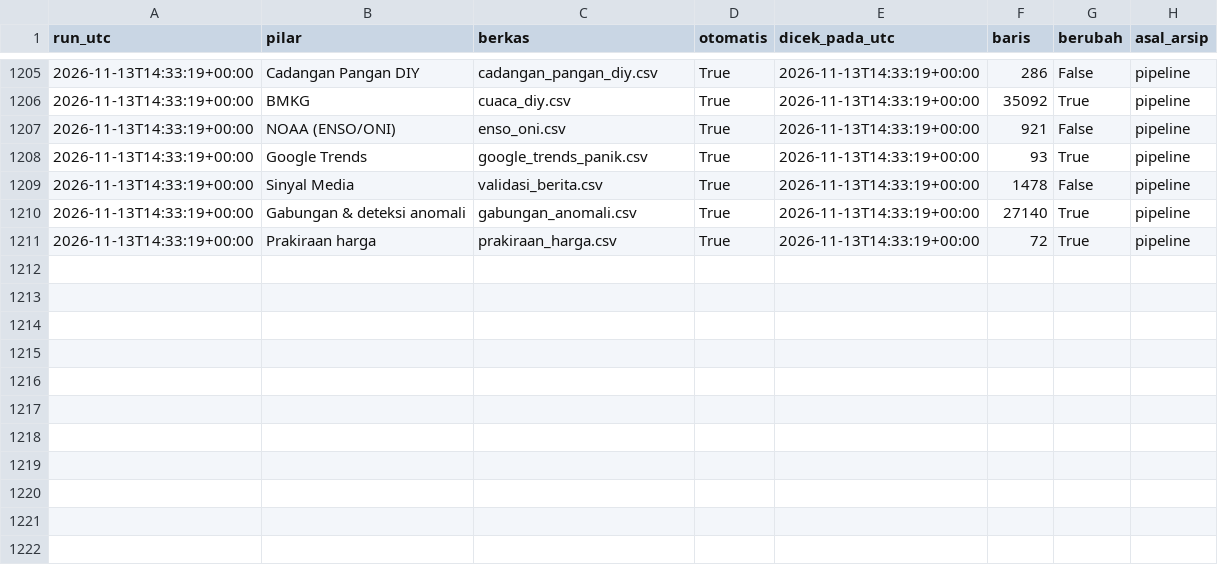
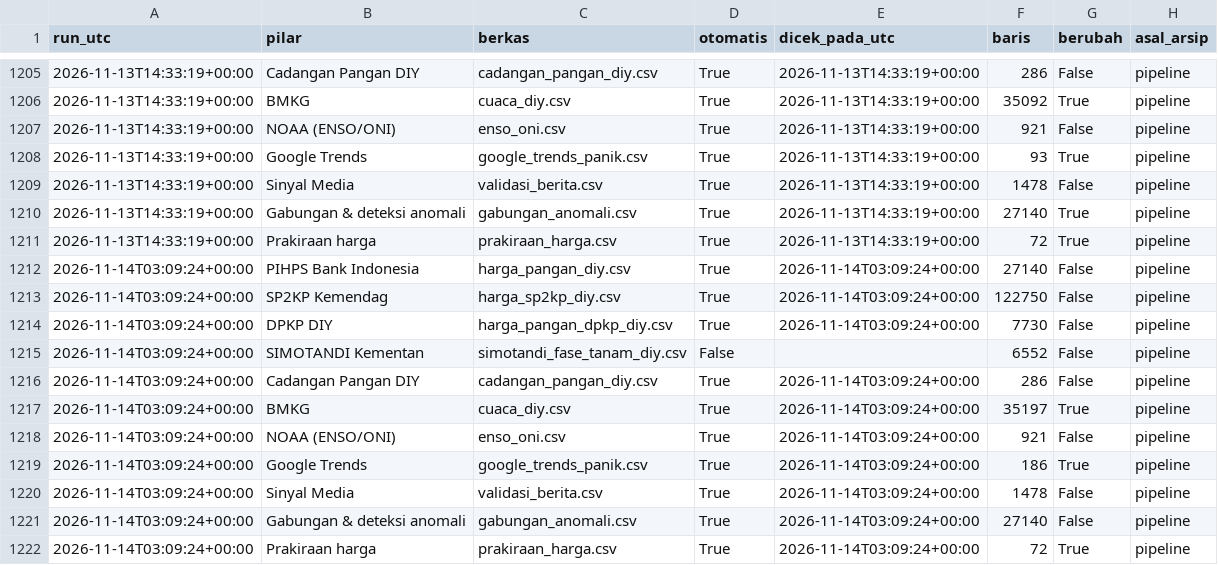
Before and after one commit to mrafiraamadhan/sigap-pangan-diy, a CSV file: data/arsip/log_cek_sumber.csv, drawn as a sheet; only a part is shown, gaps mark what is left out; the diff names each change by its address in the sheet, - before the commit and + after, or states it on an @@ line.

```diff
--- a/data/arsip/log_cek_sumber.csv
+++ b/data/arsip/log_cek_sumber.csv
+row 1212: 2026-11-14T03:09:24+00:00 | PIHPS Bank Indonesia | harga_pangan_diy.csv | True | 2026-11-14T03:09:24+00:00 | 27140 | False | pipeline
+row 1213: 2026-11-14T03:09:24+00:00 | SP2KP Kemendag | harga_sp2kp_diy.csv | True | 2026-11-14T03:09:24+00:00 | 122750 | False | pipeline
+row 1214: 2026-11-14T03:09:24+00:00 | DPKP DIY | harga_pangan_dpkp_diy.csv | True | 2026-11-14T03:09:24+00:00 | 7730 | False | pipeline
+row 1215: 2026-11-14T03:09:24+00:00 | SIMOTANDI Kementan | simotandi_fase_tanam_diy.csv | False |  | 6552 | False | pipeline
+row 1216: 2026-11-14T03:09:24+00:00 | Cadangan Pangan DIY | cadangan_pangan_diy.csv | True | 2026-11-14T03:09:24+00:00 | 286 | False | pipeline
+row 1217: 2026-11-14T03:09:24+00:00 | BMKG | cuaca_diy.csv | True | 2026-11-14T03:09:24+00:00 | 35197 | True | pipeline
+row 1218: 2026-11-14T03:09:24+00:00 | NOAA (ENSO/ONI) | enso_oni.csv | True | 2026-11-14T03:09:24+00:00 | 921 | False | pipeline
+row 1219: 2026-11-14T03:09:24+00:00 | Google Trends | google_trends_panik.csv | True | 2026-11-14T03:09:24+00:00 | 186 | True | pipeline
+row 1220: 2026-11-14T03:09:24+00:00 | Sinyal Media | validasi_berita.csv | True | 2026-11-14T03:09:24+00:00 | 1478 | False | pipeline
+row 1221: 2026-11-14T03:09:24+00:00 | Gabungan & deteksi anomali | gabungan_anomali.csv | True | 2026-11-14T03:09:24+00:00 | 27140 | False | pipeline
+row 1222: 2026-11-14T03:09:24+00:00 | Prakiraan harga | prakiraan_harga.csv | True | 2026-11-14T03:09:24+00:00 | 72 | True | pipeline
```
Also changed, not shown: data/arsip/log_cadangan.csv, data/arsip/trends_terbit.csv, 18 other files.
